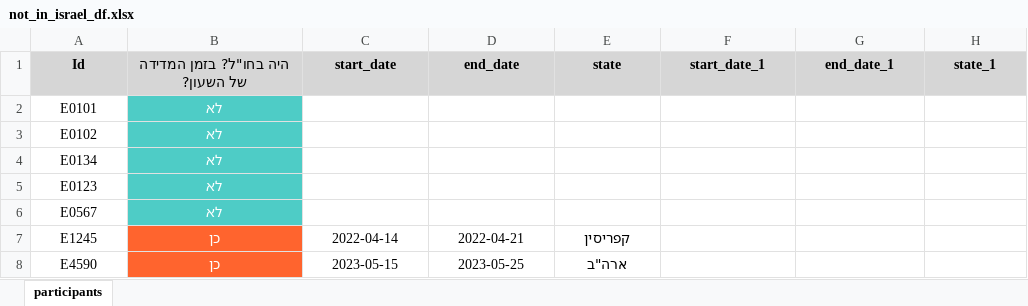
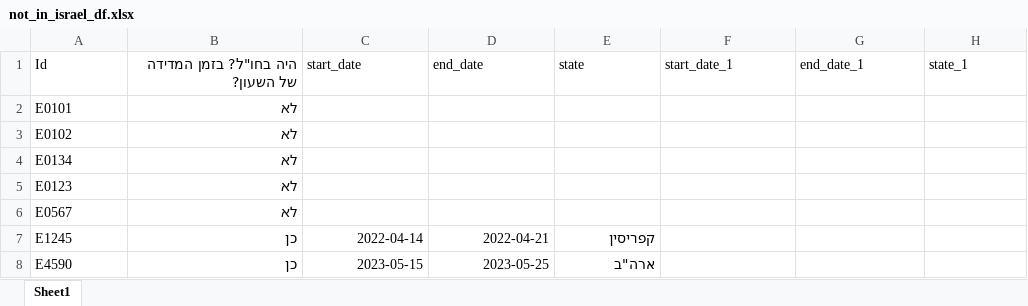
Before and after one commit to edenede2/FITBITutorial, an Excel workbook: pages/assets/not_in_israel_df.xlsx, sheet Sheet1, drawn as a sheet; values as stored, in another font and other column widths than the file's, no borders; conditional formats and table styles not drawn; the diff names each change by its address in the sheet, - before the commit and + after, or states it on an @@ line.

```diff
--- a/pages/assets/not_in_israel_df.xlsx (sheet Sheet1)
+++ b/pages/assets/not_in_israel_df.xlsx (sheet Sheet1)
-sheet tab: participants
+sheet tab: Sheet1
-A1:A8 alignment: center
+A1:A8 alignment: left
@@ A1:H1 fill: #D6D6D6 → none, bold: on → off @@
-B1:B6 alignment: center
+B1:B6 alignment: right
-C1:H1 alignment: center
+C1:H1 alignment: left
-B2:B6 fill: #4ECCC6
+B2:B6 fill: none
-B2:B8 text colour: #FFFFFF
+B2:B8 text colour: black
-B7:E8 alignment: center
+B7:E8 alignment: right
-B7:B8 fill: #FF642E
+B7:B8 fill: none
```
Also changed, not shown: 12 other files.
